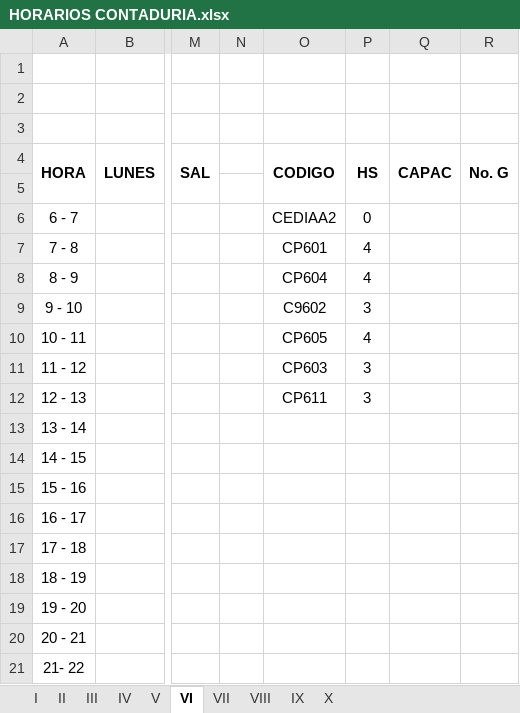
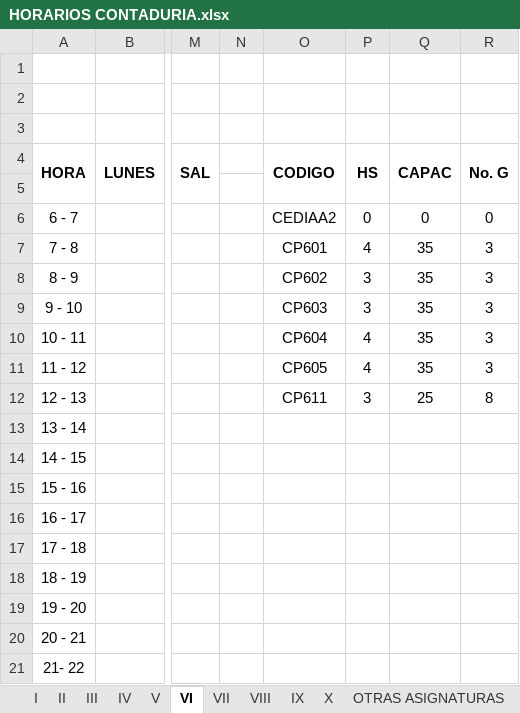
Before and after one commit to omairatapias/FACE, an Excel workbook: Contaduria/HORARIOS CONTADURIA.xlsx, sheet VI, drawn as a sheet; only a part is shown, gaps mark what is left out; values as stored, in another font and other column widths than the file's, no borders; the diff names each change by its address in the sheet, - before the commit and + after, or states it on an @@ line.

```diff
--- a/Contaduria/HORARIOS CONTADURIA.xlsx (sheet VI)
+++ b/Contaduria/HORARIOS CONTADURIA.xlsx (sheet VI)
+sheet tab: OTRAS ASIGNATURAS
-Q6: (empty)
+Q6: 0
-R6: (empty)
+R6: 0
-Q7:Q11: (empty)
+Q7:Q11: 35
-R7:R11: (empty)
+R7:R11: 3
-O8: CP604
+O8: CP602
-P8: 4
+P8: 3
-O9: C9602
+O9: CP603
-O10: CP605
+O10: CP604
-O11: CP603
+O11: CP605
-P11: 3
+P11: 4
-Q12: (empty)
+Q12: 25
-R12: (empty)
+R12: 8
```
Also changed, not shown: sheet X, sheet II, sheet III, sheet IV, sheet VIII, sheet VII, 3 more sheets.
